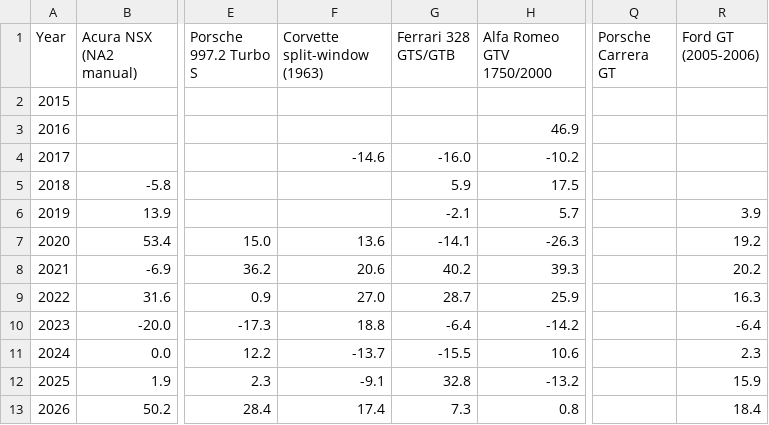
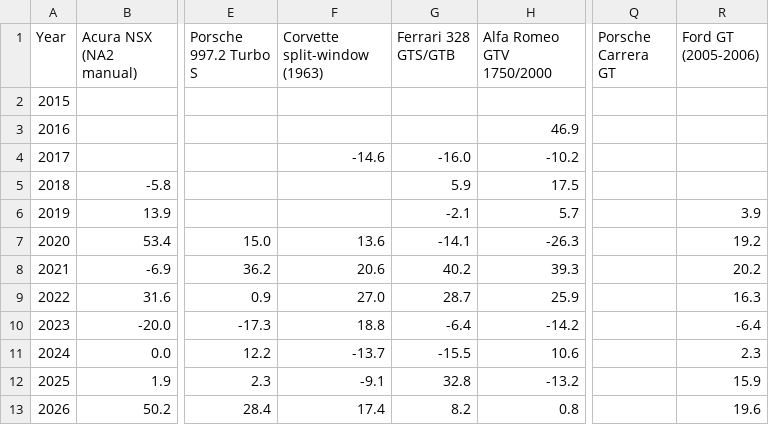
Before and after one commit to hlash99/car-value-tracker, a CSV file: appreciation.csv, drawn as a sheet; only a part is shown, gaps mark what is left out; the diff names each change by its address in the sheet, - before the commit and + after, or states it on an @@ line.

```diff
--- a/appreciation.csv
+++ b/appreciation.csv
-G13 (Ferrari 328 GTS/GTB): 7.3
+G13 (Ferrari 328 GTS/GTB): 8.2
-R13 (Ford GT (2005-2006)): 18.4
+R13 (Ford GT (2005-2006)): 19.6
```
Also changed, not shown: 1 other file.
